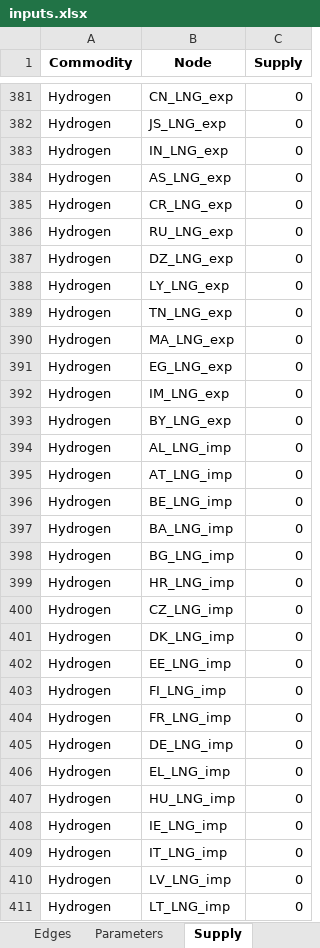
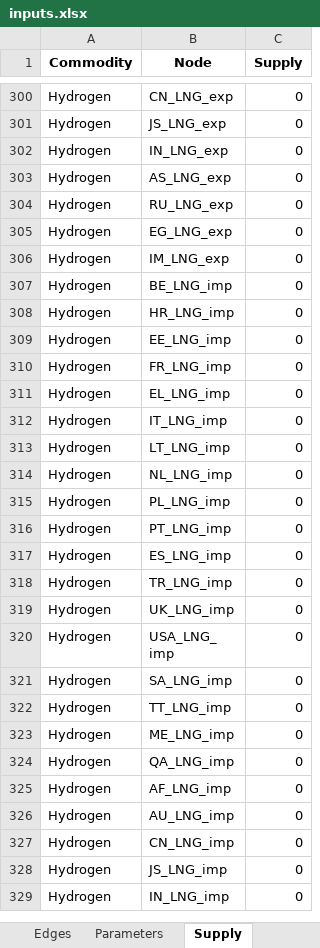
Before and after one commit to CSEI-EU/gas_infrastructure_model, an Excel workbook: 00_code_base/07_data_prep/inputs.xlsx, sheet Supply, drawn as a sheet; only a part is shown, gaps mark what is left out; the shorter side is filled out with more unchanged rows; values as stored, in another font and other column widths than the file's, no borders; the diff covers the shown part only; the diff names each change by its address in the sheet, - before the commit and + after, or states it on an @@ line.

Commit message:
soved the issue #10: Improved the function of creating the demand/supply information for all nodes of the network

```diff
--- a/00_code_base/07_data_prep/inputs.xlsx (sheet Supply)
+++ b/00_code_base/07_data_prep/inputs.xlsx (sheet Supply)
-row 385: Hydrogen | CR_LNG_exp | 0
-row 387: Hydrogen | DZ_LNG_exp | 0
-row 388: Hydrogen | LY_LNG_exp | 0
-row 389: Hydrogen | TN_LNG_exp | 0
-row 390: Hydrogen | MA_LNG_exp | 0
-row 393: Hydrogen | BY_LNG_exp | 0
-row 394: Hydrogen | AL_LNG_imp | 0
-row 395: Hydrogen | AT_LNG_imp | 0
-row 397: Hydrogen | BA_LNG_imp | 0
-row 398: Hydrogen | BG_LNG_imp | 0
-row 400: Hydrogen | CZ_LNG_imp | 0
-row 401: Hydrogen | DK_LNG_imp | 0
-row 403: Hydrogen | FI_LNG_imp | 0
-row 405: Hydrogen | DE_LNG_imp | 0
-row 407: Hydrogen | HU_LNG_imp | 0
-row 408: Hydrogen | IE_LNG_imp | 0
-row 410: Hydrogen | LV_LNG_imp | 0
```
Also changed, not shown: 99 removed rows elsewhere in this sheet, sheet Parameters, sheet Edges, sheet Nodes, 1 other file.
